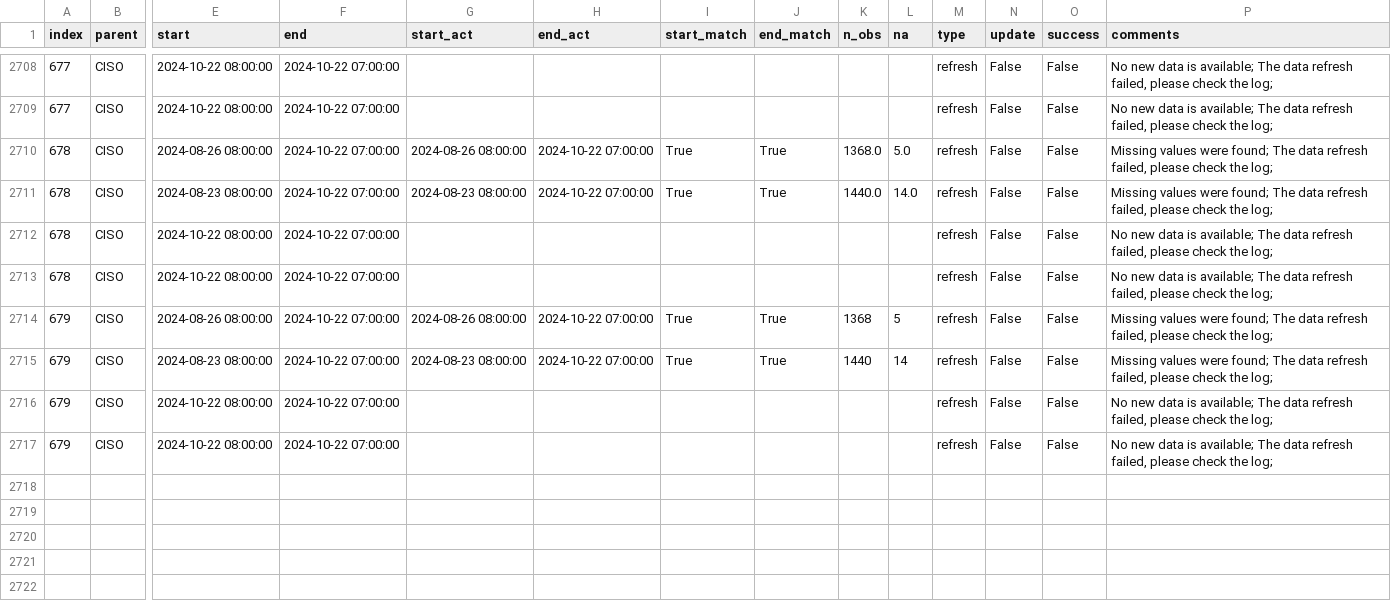
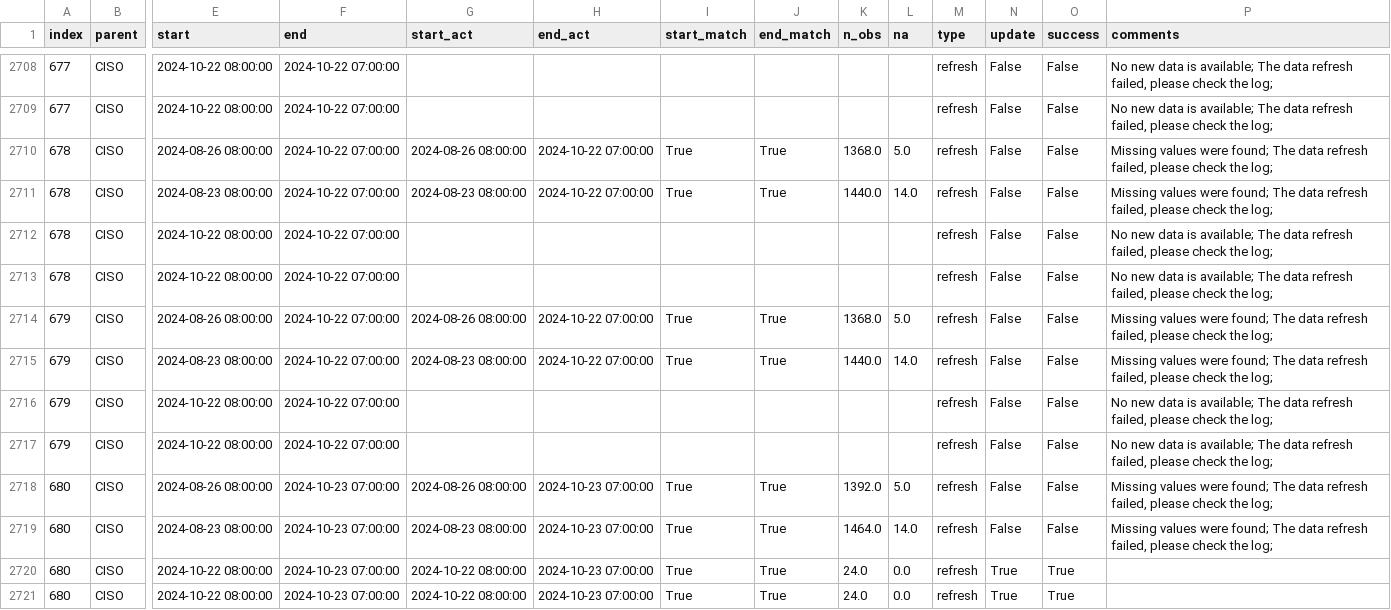
Before and after one commit to RamiKrispin/ai-dev-2024-ml-workshop, a CSV file: data/log.csv, drawn as a sheet; only a part is shown, gaps mark what is left out; rows hold the shown columns only; the diff names each change by its address in the sheet, - before the commit and + after, or states it on an @@ line.

Commit message:
Auto update of the data

```diff
--- a/data/log.csv
+++ b/data/log.csv
-K2714 (n_obs): 1368
+K2714 (n_obs): 1368.0
-L2714 (na): 5
+L2714 (na): 5.0
-K2715 (n_obs): 1440
+K2715 (n_obs): 1440.0
-L2715 (na): 14
+L2715 (na): 14.0
+row 2718: 680 | CISO | 2024-08-26 08:00:00 | 2024-10-23 07:00:00 | 2024-08-26 08:00:00 | 2024-10-23 07:00:00 | True | True | 1392.0 | 5.0 | refresh | False | False | Missing values were found; The data refresh failed, please check the log;
+row 2719: 680 | CISO | 2024-08-23 08:00:00 | 2024-10-23 07:00:00 | 2024-08-23 08:00:00 | 2024-10-23 07:00:00 | True | True | 1464.0 | 14.0 | refresh | False | False | Missing values were found; The data refresh failed, please check the log;
+row 2720: 680 | CISO | 2024-10-22 08:00:00 | 2024-10-23 07:00:00 | 2024-10-22 08:00:00 | 2024-10-23 07:00:00 | True | True | 24.0 | 0.0 | refresh | True | True
+row 2721: 680 | CISO | 2024-10-22 08:00:00 | 2024-10-23 07:00:00 | 2024-10-22 08:00:00 | 2024-10-23 07:00:00 | True | True | 24.0 | 0.0 | refresh | True | True
```
Also changed, not shown: data/forecast_log.csv, 3 other files.
